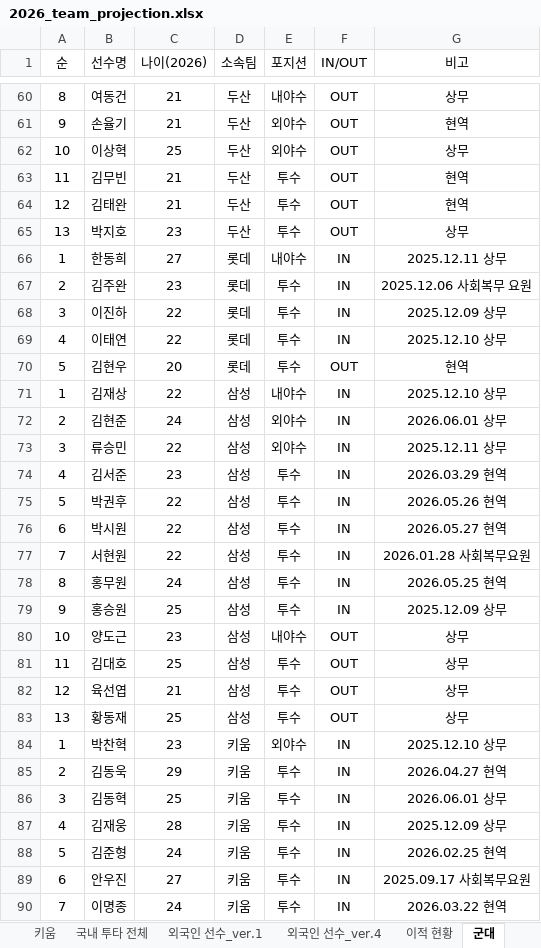
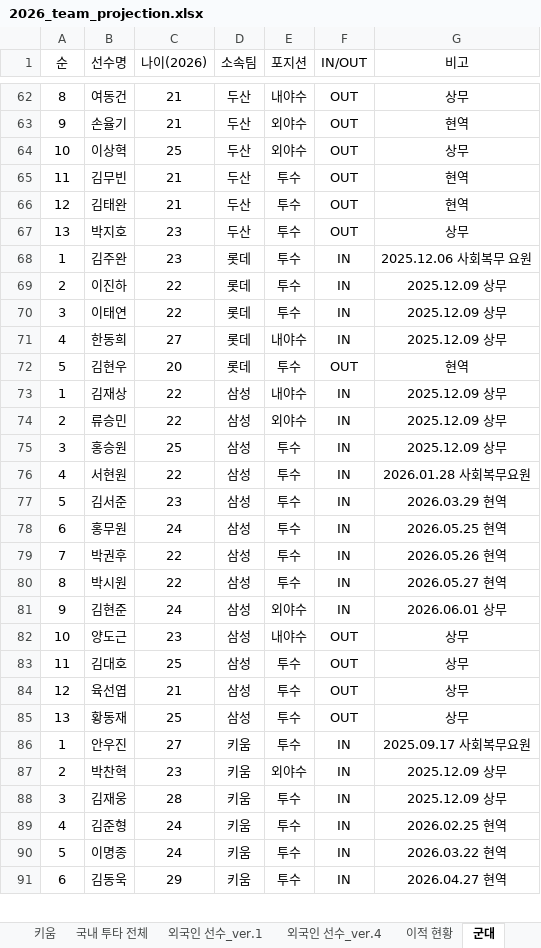
Before and after one commit to jaeb0129/practice, an Excel workbook: projection/2026_team_projection.xlsx, sheet 군대, drawn as a sheet; only a part is shown, gaps mark what is left out; values as stored, in another font and other column widths than the file's, no borders; removed rows and columns are numbered as before the commit, all else as after; the diff covers the shown part only; the diff names each change by its address in the sheet, - before the commit and + after, or states it on an @@ line.

```diff
--- a/projection/2026_team_projection.xlsx (sheet 군대)
+++ b/projection/2026_team_projection.xlsx (sheet 군대)
-row 66: 1 | 한동희 | 27 | 롯데 | 내야수 | IN | 2025.12.11 상무
-A68 (순): 2
+A68 (순): 1
-A69 (순): 3
+A69 (순): 2
-A70 (순): 4
+A70 (순): 3
-G70 (비고): 2025.12.10 상무
+G70 (비고): 2025.12.09 상무
+row 71: 4 | 한동희 | 27 | 롯데 | 내야수 | IN | 2025.12.09 상무
-G73 (비고): 2025.12.10 상무
+G73 (비고): 2025.12.09 상무
-row 72: 2 | 김현준 | 24 | 삼성 | 외야수 | IN | 2026.06.01 상무
-A74 (순): 3
+A74 (순): 2
-G74 (비고): 2025.12.11 상무
+G74 (비고): 2025.12.09 상무
+row 75: 3 | 홍승원 | 25 | 삼성 | 투수 | IN | 2025.12.09 상무
+row 76: 4 | 서현원 | 22 | 삼성 | 투수 | IN | 2026.01.28 사회복무요원
-A77 (순): 4
+A77 (순): 5
+row 78: 6 | 홍무원 | 24 | 삼성 | 투수 | IN | 2026.05.25 현역
-A79 (순): 5
+A79 (순): 7
-A80 (순): 6
+A80 (순): 8
-row 77: 7 | 서현원 | 22 | 삼성 | 투수 | IN | 2026.01.28 사회복무요원
-row 78: 8 | 홍무원 | 24 | 삼성 | 투수 | IN | 2026.05.25 현역
-B81 (선수명): 홍승원
+B81 (선수명): 김현준
-C81 (나이(2026)): 25
+C81 (나이(2026)): 24
-E81 (포지션): 투수
+E81 (포지션): 외야수
-G81 (비고): 2025.12.09 상무
+G81 (비고): 2026.06.01 상무
+row 86: 1 | 안우진 | 27 | 키움 | 투수 | IN | 2025.09.17 사회복무요원
-A87 (순): 1
+A87 (순): 2
-G87 (비고): 2025.12.10 상무
+G87 (비고): 2025.12.09 상무
-row 85: 2 | 김동욱 | 29 | 키움 | 투수 | IN | 2026.04.27 현역
-row 86: 3 | 김동혁 | 25 | 키움 | 투수 | IN | 2026.06.01 상무
-A88 (순): 4
+A88 (순): 3
-A89 (순): 5
+A89 (순): 4
-row 89: 6 | 안우진 | 27 | 키움 | 투수 | IN | 2025.09.17 사회복무요원
-A90 (순): 7
+A90 (순): 5
+row 91: 6 | 김동욱 | 29 | 키움 | 투수 | IN | 2026.04.27 현역
```
Also changed, not shown: 13 added rows, 10 removed rows and 43 edited cells elsewhere in this sheet, sheet 이적 현황, sheet LG, sheet 국내 투타 전체, sheet 외국인 선수_ver.4, sheet 신인.
